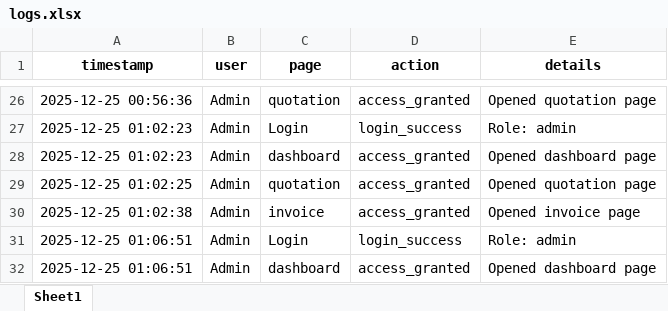
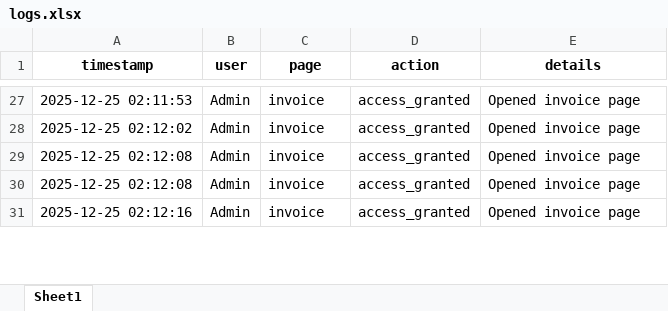
Before and after one commit to cro0om3/1NEWTON, an Excel workbook: data/logs.xlsx, sheet Sheet1, drawn as a sheet; only a part is shown, gaps mark what is left out; values as stored, in another font and other column widths than the file's, no borders; removed rows and columns are numbered as before the commit, all else as after; the diff covers the shown part only; the diff names each change by its address in the sheet, - before the commit and + after, or states it on an @@ line.

```diff
--- a/data/logs.xlsx (sheet Sheet1)
+++ b/data/logs.xlsx (sheet Sheet1)
-A27 (timestamp): 2025-12-25 00:56:36
+A27 (timestamp): 2025-12-25 02:11:53
-C27 (page): quotation
+C27 (page): invoice
-E27 (details): Opened quotation page
+E27 (details): Opened invoice page
-row 27: 2025-12-25 01:02:23 | Admin | Login | login_success | Role: admin
-A28 (timestamp): 2025-12-25 01:02:23
+A28 (timestamp): 2025-12-25 02:12:02
-C28 (page): dashboard
+C28 (page): invoice
-E28 (details): Opened dashboard page
+E28 (details): Opened invoice page
-A29 (timestamp): 2025-12-25 01:02:25
+A29 (timestamp): 2025-12-25 02:12:08
-C29 (page): quotation
+C29 (page): invoice
-E29 (details): Opened quotation page
+E29 (details): Opened invoice page
-A30 (timestamp): 2025-12-25 01:02:38
+A30 (timestamp): 2025-12-25 02:12:08
-row 31: 2025-12-25 01:06:51 | Admin | Login | login_success | Role: admin
-A31 (timestamp): 2025-12-25 01:06:51
+A31 (timestamp): 2025-12-25 02:12:16
-C31 (page): dashboard
+C31 (page): invoice
-E31 (details): Opened dashboard page
+E31 (details): Opened invoice page
```
Also changed, not shown: other rows of this sheet, data/products.xlsx, 8 other files.
